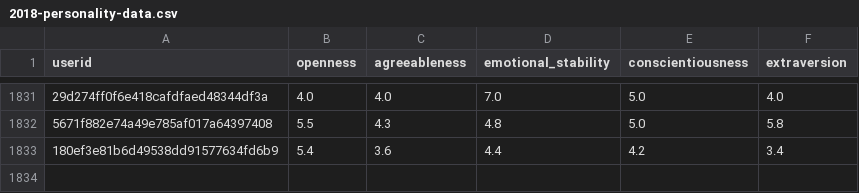
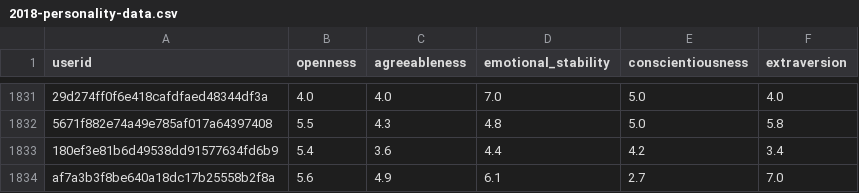
Before and after one commit to lettaz/Personality-Based-Movie-Recommender-System, a CSV file: datasets/2018-personality-data.csv, drawn as a sheet; only a part is shown, gaps mark what is left out; the diff names each change by its address in the sheet, - before the commit and + after, or states it on an @@ line.

```diff
--- a/datasets/2018-personality-data.csv
+++ b/datasets/2018-personality-data.csv
+row 1834: af7a3b3f8be640a18dc17b25558b2f8a | 5.6 | 4.9 | 6.1 | 2.7 | 7.0
```
Also changed, not shown: 2 other files.
